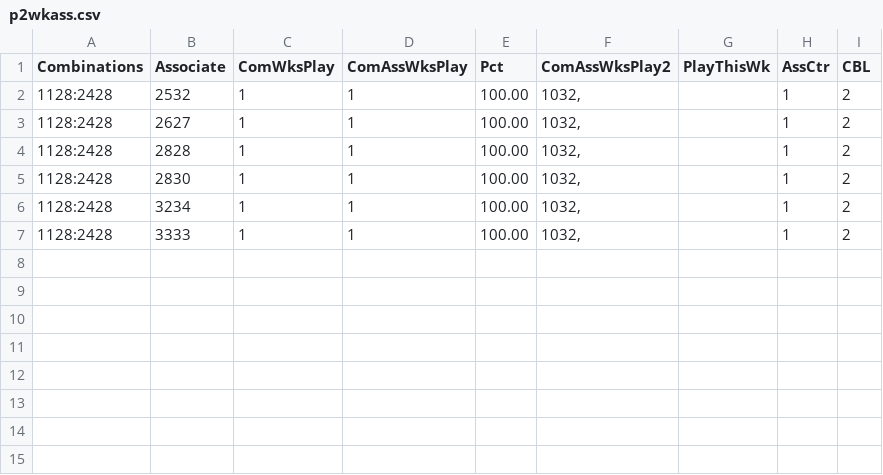
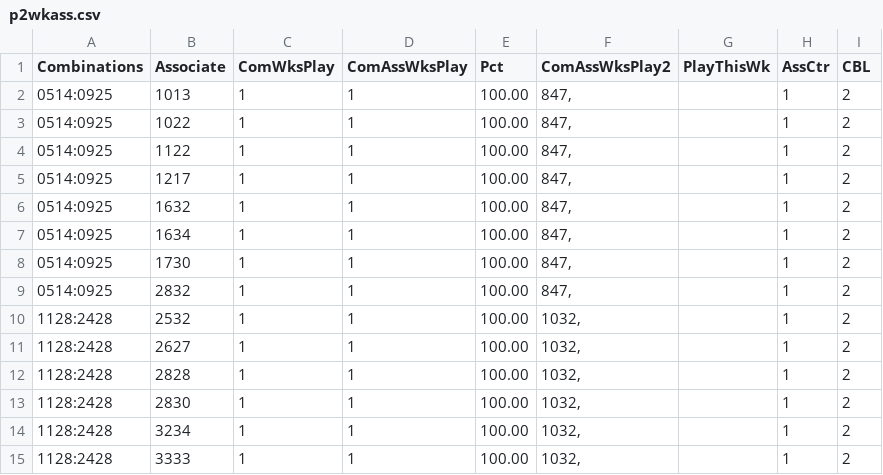
Before and after one commit to csnlcbtt/wix, a CSV file: csv/p2wkass.csv, drawn as a sheet; the diff names each change by its address in the sheet, - before the commit and + after, or states it on an @@ line.

```diff
--- a/csv/p2wkass.csv
+++ b/csv/p2wkass.csv
+row 2: 0514:0925 | 1013 | 1 | 1 | 100.00 | 847, |  | 1 | 2
+row 3: 0514:0925 | 1022 | 1 | 1 | 100.00 | 847, |  | 1 | 2
+row 4: 0514:0925 | 1122 | 1 | 1 | 100.00 | 847, |  | 1 | 2
+row 5: 0514:0925 | 1217 | 1 | 1 | 100.00 | 847, |  | 1 | 2
+row 6: 0514:0925 | 1632 | 1 | 1 | 100.00 | 847, |  | 1 | 2
+row 7: 0514:0925 | 1634 | 1 | 1 | 100.00 | 847, |  | 1 | 2
+row 8: 0514:0925 | 1730 | 1 | 1 | 100.00 | 847, |  | 1 | 2
+row 9: 0514:0925 | 2832 | 1 | 1 | 100.00 | 847, |  | 1 | 2
```
Also changed, not shown: csv/p2hznhist.csv, csv/p4hznhist.csv, 43 other files.
